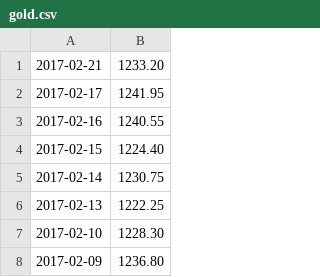
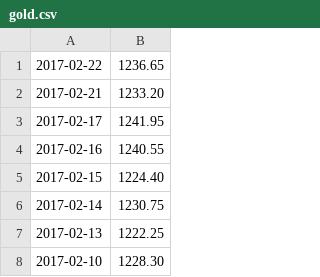
Before and after one commit to guidoism/prices, a CSV file: gold.csv, drawn as a sheet; only a part is shown; the shorter side is filled out with more unchanged rows; the diff names each change by its address in the sheet, - before the commit and + after, or states it on an @@ line.

```diff
--- a/gold.csv
+++ b/gold.csv
+row 1: 2017-02-22 | 1236.65
```
Also changed, not shown: silver.csv, 3 other files.
